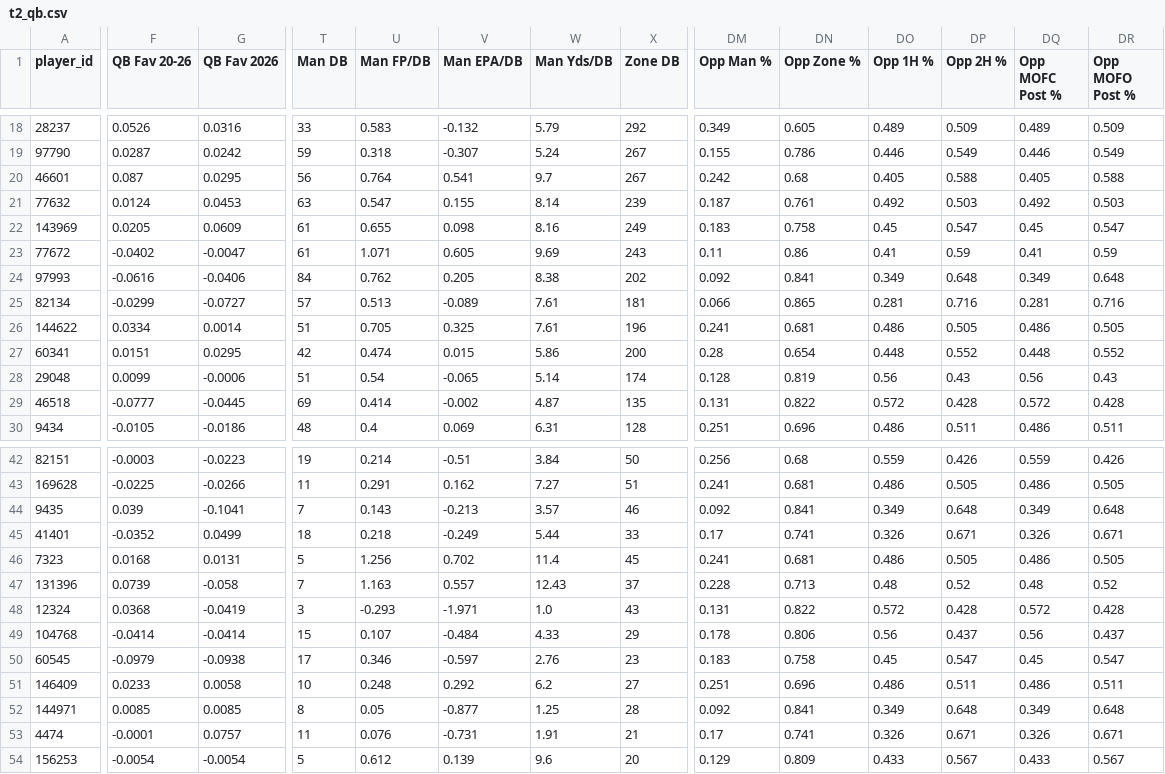
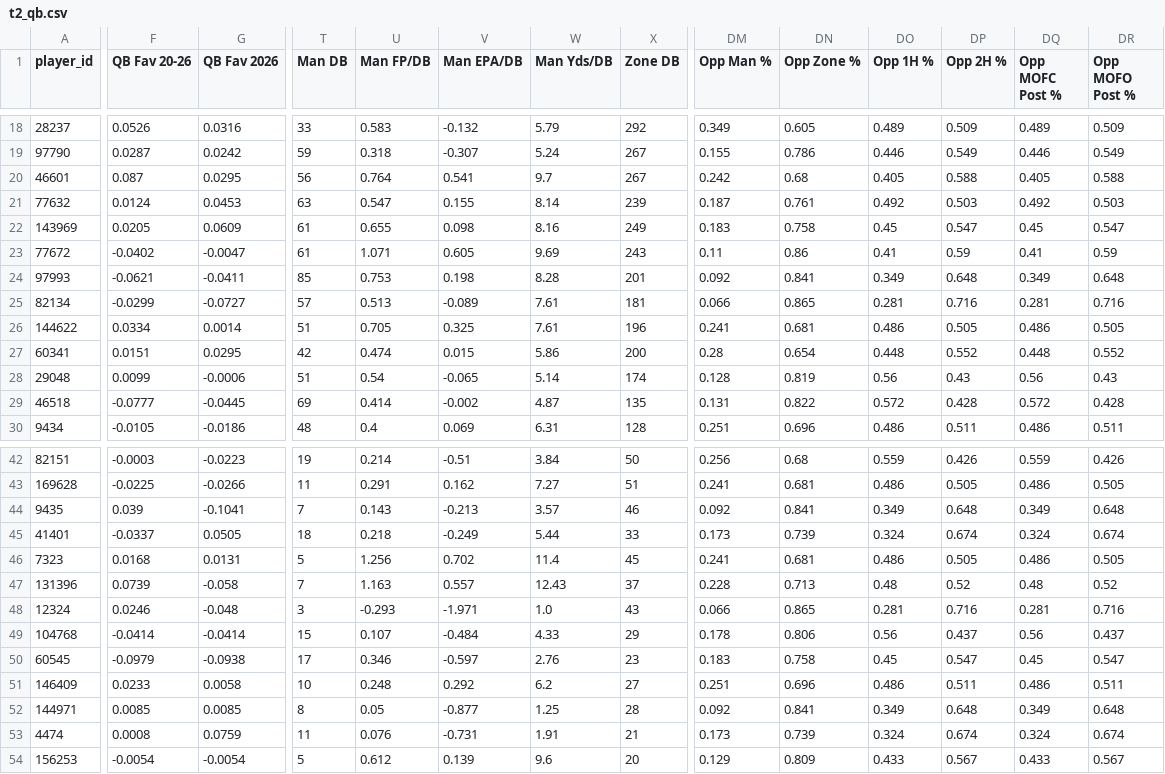
Before and after one commit to dhanani1/dwain-coverage-data, a CSV file: t2_qb.csv, drawn as a sheet; only a part is shown, gaps mark what is left out; the diff covers the shown part only; the diff names each change by its address in the sheet, - before the commit and + after, or states it on an @@ line.

```diff
--- a/t2_qb.csv
+++ b/t2_qb.csv
-F24 (QB Fav 20-26): -0.0616
+F24 (QB Fav 20-26): -0.0621
-G24 (QB Fav 2026): -0.0406
+G24 (QB Fav 2026): -0.0411
-T24 (Man DB): 84
+T24 (Man DB): 85
-U24 (Man FP/DB): 0.762
+U24 (Man FP/DB): 0.753
-V24 (Man EPA/DB): 0.205
+V24 (Man EPA/DB): 0.198
-W24 (Man Yds/DB): 8.38
+W24 (Man Yds/DB): 8.28
-X24 (Zone DB): 202
+X24 (Zone DB): 201
-F45 (QB Fav 20-26): -0.0352
+F45 (QB Fav 20-26): -0.0337
-G45 (QB Fav 2026): 0.0499
+G45 (QB Fav 2026): 0.0505
-DM45 (Opp Man %): 0.17
+DM45 (Opp Man %): 0.173
-DN45 (Opp Zone %): 0.741
+DN45 (Opp Zone %): 0.739
-DO45 (Opp 1H %): 0.326
+DO45 (Opp 1H %): 0.324
-DP45 (Opp 2H %): 0.671
+DP45 (Opp 2H %): 0.674
-DQ45 (Opp MOFC Post %): 0.326
+DQ45 (Opp MOFC Post %): 0.324
-DR45 (Opp MOFO Post %): 0.671
+DR45 (Opp MOFO Post %): 0.674
-F48 (QB Fav 20-26): 0.0368
+F48 (QB Fav 20-26): 0.0246
-G48 (QB Fav 2026): -0.0419
+G48 (QB Fav 2026): -0.048
-DM48 (Opp Man %): 0.131
+DM48 (Opp Man %): 0.066
-DN48 (Opp Zone %): 0.822
+DN48 (Opp Zone %): 0.865
-DO48 (Opp 1H %): 0.572
+DO48 (Opp 1H %): 0.281
-DP48 (Opp 2H %): 0.428
+DP48 (Opp 2H %): 0.716
-DQ48 (Opp MOFC Post %): 0.572
+DQ48 (Opp MOFC Post %): 0.281
-DR48 (Opp MOFO Post %): 0.428
+DR48 (Opp MOFO Post %): 0.716
-F53 (QB Fav 20-26): -0.0001
+F53 (QB Fav 20-26): 0.0008
-G53 (QB Fav 2026): 0.0757
+G53 (QB Fav 2026): 0.0759
-DM53 (Opp Man %): 0.17
+DM53 (Opp Man %): 0.173
-DN53 (Opp Zone %): 0.741
+DN53 (Opp Zone %): 0.739
-DO53 (Opp 1H %): 0.326
+DO53 (Opp 1H %): 0.324
-DP53 (Opp 2H %): 0.671
+DP53 (Opp 2H %): 0.674
-DQ53 (Opp MOFC Post %): 0.326
+DQ53 (Opp MOFC Post %): 0.324
-DR53 (Opp MOFO Post %): 0.671
+DR53 (Opp MOFO Post %): 0.674
```
Also changed, not shown: 106 edited cells elsewhere in this file, def_absences_wk12.csv, t2_data.csv, 14 other files.
